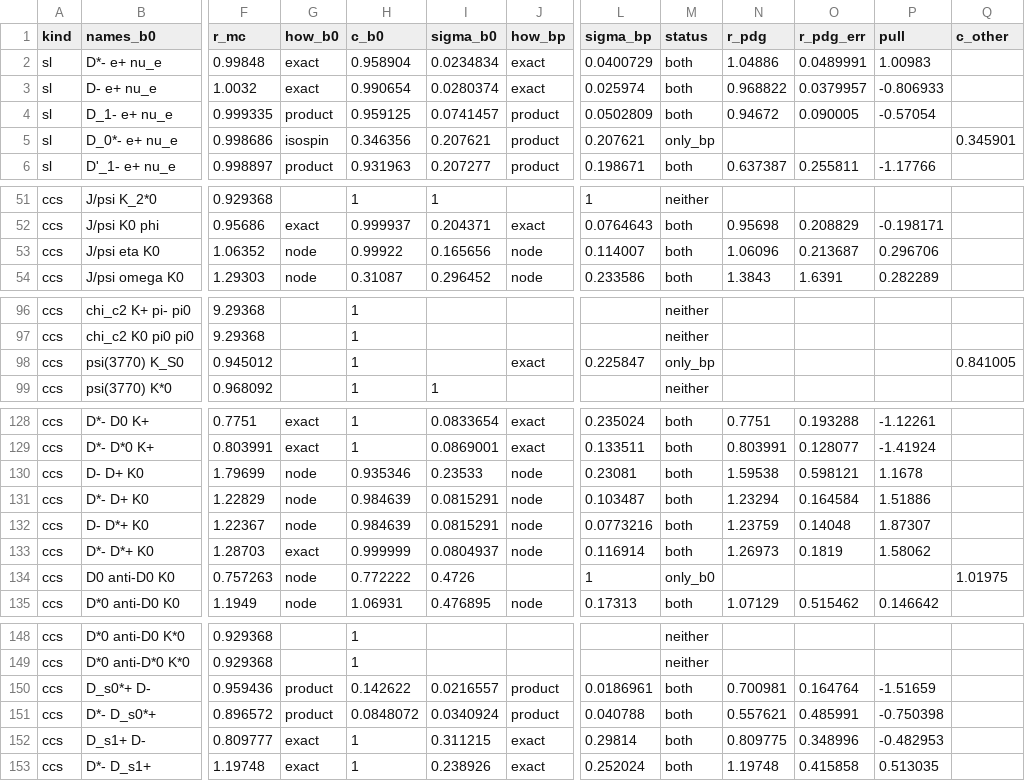
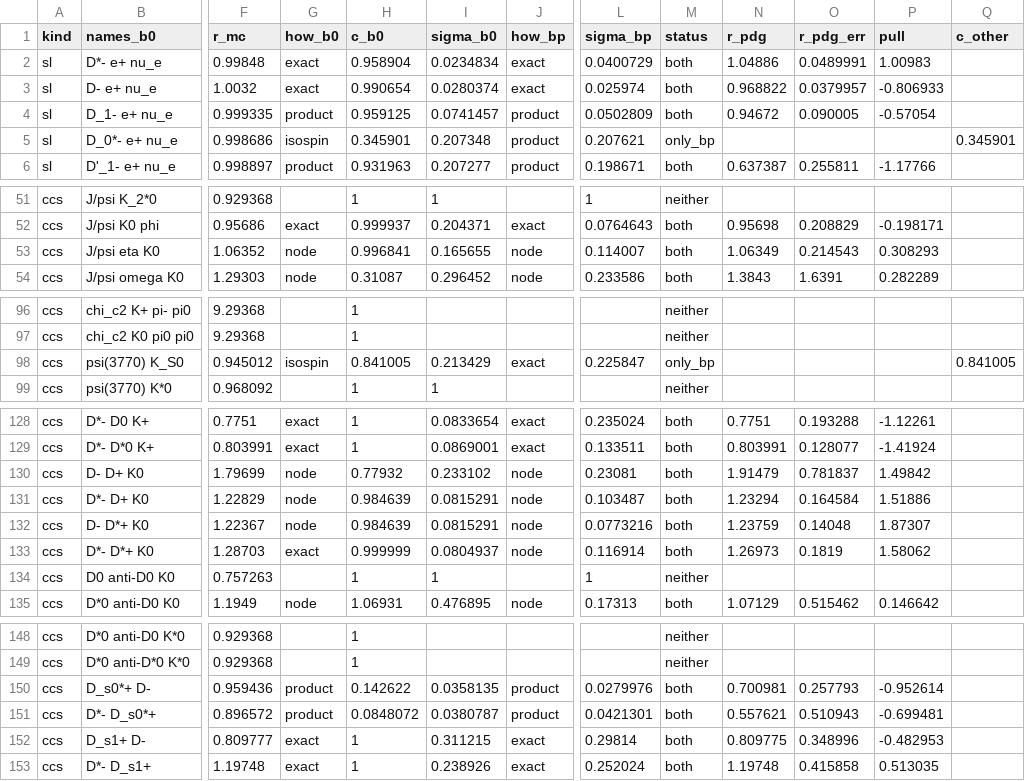
Before and after one commit to zjkjsd/inclusive_R_D, a CSV file: Notebooks/Plotting/csv_output/b_mode_isospin_check.csv, drawn as a sheet; only a part is shown, gaps mark what is left out; the diff covers the shown part only; the diff names each change by its address in the sheet, - before the commit and + after, or states it on an @@ line.

```diff
--- a/Notebooks/Plotting/csv_output/b_mode_isospin_check.csv
+++ b/Notebooks/Plotting/csv_output/b_mode_isospin_check.csv
-H5 (c_b0): 0.346356
+H5 (c_b0): 0.345901
-I5 (sigma_b0): 0.207621
+I5 (sigma_b0): 0.207348
-H53 (c_b0): 0.99922
+H53 (c_b0): 0.996841
-I53 (sigma_b0): 0.165656
+I53 (sigma_b0): 0.165655
-N53 (r_pdg): 1.06096
+N53 (r_pdg): 1.06349
-O53 (r_pdg_err): 0.213687
+O53 (r_pdg_err): 0.214543
-P53 (pull): 0.296706
+P53 (pull): 0.308293
-G98 (how_b0): (empty)
+G98 (how_b0): isospin
-H98 (c_b0): 1
+H98 (c_b0): 0.841005
-I98 (sigma_b0): (empty)
+I98 (sigma_b0): 0.213429
-H130 (c_b0): 0.935346
+H130 (c_b0): 0.77932
-I130 (sigma_b0): 0.23533
+I130 (sigma_b0): 0.233102
-N130 (r_pdg): 1.59538
+N130 (r_pdg): 1.91479
-O130 (r_pdg_err): 0.598121
+O130 (r_pdg_err): 0.781837
-P130 (pull): 1.1678
+P130 (pull): 1.49842
-G134 (how_b0): node
+G134 (how_b0): (empty)
-H134 (c_b0): 0.772222
+H134 (c_b0): 1
-I134 (sigma_b0): 0.4726
+I134 (sigma_b0): 1
-M134 (status): only_b0
+M134 (status): neither
-Q134 (c_other): 1.01975
+Q134 (c_other): (empty)
-I150 (sigma_b0): 0.0216557
+I150 (sigma_b0): 0.0358135
-L150 (sigma_bp): 0.0186961
+L150 (sigma_bp): 0.0279976
-O150 (r_pdg_err): 0.164764
+O150 (r_pdg_err): 0.257793
-P150 (pull): -1.51659
+P150 (pull): -0.952614
-I151 (sigma_b0): 0.0340924
+I151 (sigma_b0): 0.0380787
-L151 (sigma_bp): 0.040788
+L151 (sigma_bp): 0.0421301
-O151 (r_pdg_err): 0.485991
+O151 (r_pdg_err): 0.510943
-P151 (pull): -0.750398
+P151 (pull): -0.699481
```
Also changed, not shown: 2 edited cells elsewhere in this file, Notebooks/Plotting/csv_output/b_mode_pdg_review.csv, Notebooks/Plotting/csv_output/b_mode_pdg_table.csv, 4 other files.
